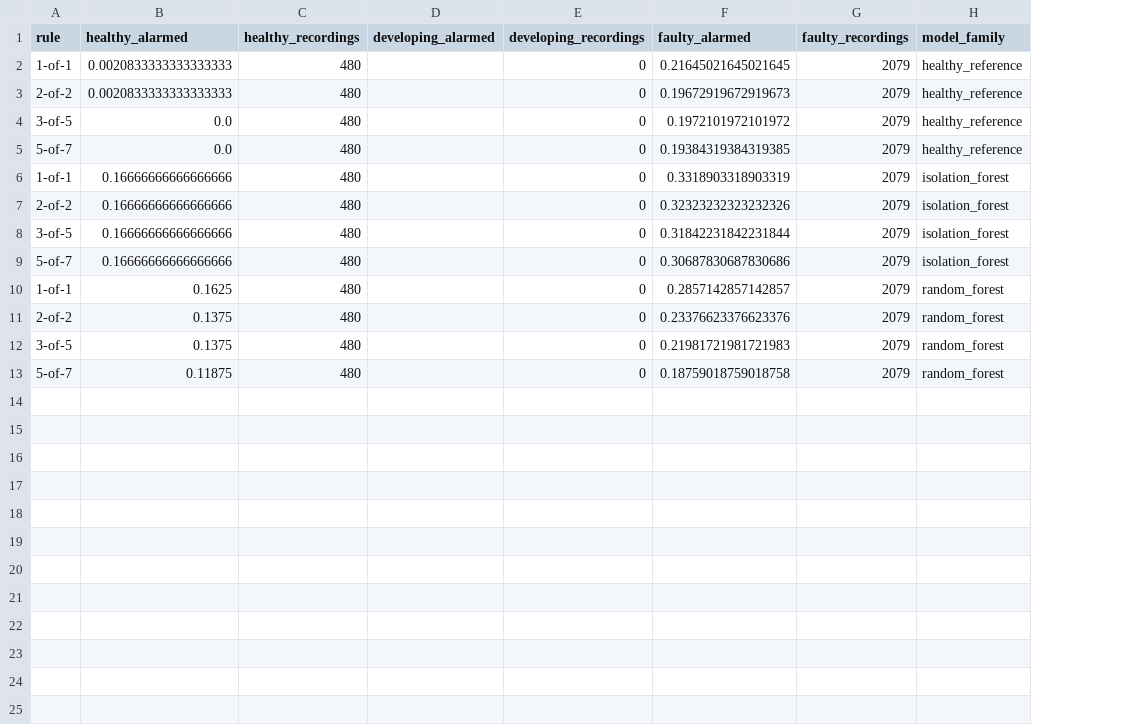
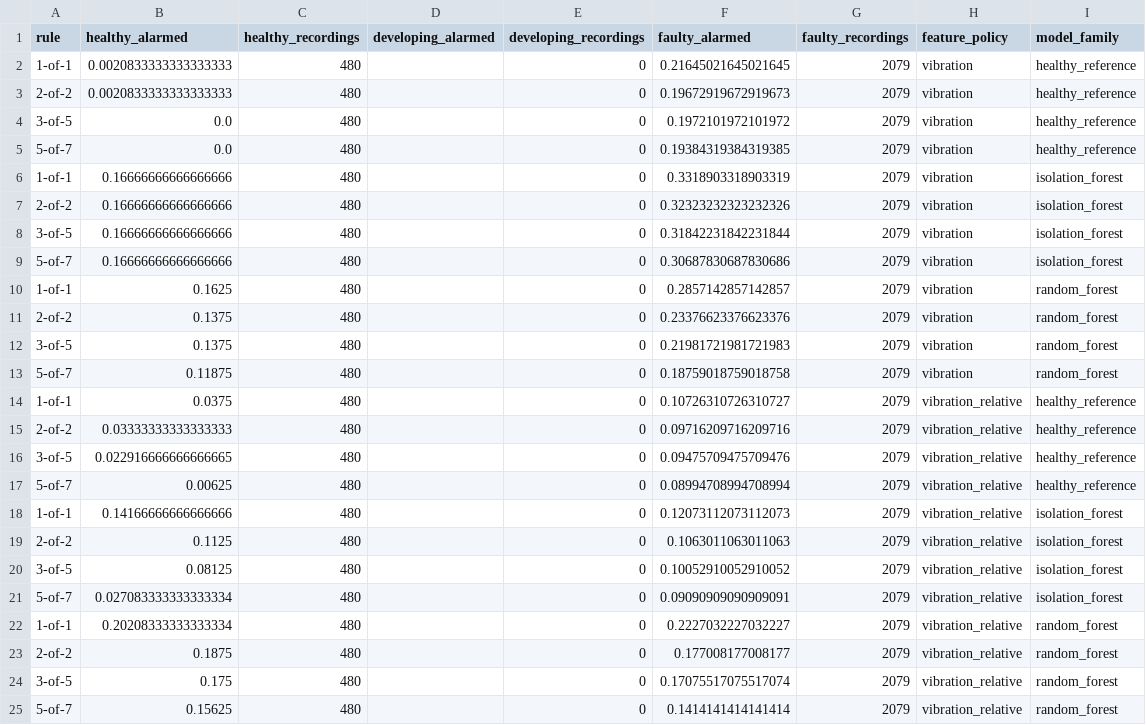
Before and after one commit to Suhas-123-cell/FabGuard-AI, a CSV file: reports/paderborn-evaluation/alert_rule_sensitivity.csv, drawn as a sheet; the diff names each change by its address in the sheet, - before the commit and + after, or states it on an @@ line.

```diff
--- a/reports/paderborn-evaluation/alert_rule_sensitivity.csv
+++ b/reports/paderborn-evaluation/alert_rule_sensitivity.csv
+column H (feature_policy), rows 2-13: all vibration
+row 14: 1-of-1 | 0.0375 | 480 |  | 0 | 0.10726310726310727 | 2079 | vibration_relative | healthy_reference
+row 15: 2-of-2 | 0.03333333333333333 | 480 |  | 0 | 0.09716209716209716 | 2079 | vibration_relative | healthy_reference
+row 16: 3-of-5 | 0.022916666666666665 | 480 |  | 0 | 0.09475709475709476 | 2079 | vibration_relative | healthy_reference
+row 17: 5-of-7 | 0.00625 | 480 |  | 0 | 0.08994708994708994 | 2079 | vibration_relative | healthy_reference
+row 18: 1-of-1 | 0.14166666666666666 | 480 |  | 0 | 0.12073112073112073 | 2079 | vibration_relative | isolation_forest
+row 19: 2-of-2 | 0.1125 | 480 |  | 0 | 0.1063011063011063 | 2079 | vibration_relative | isolation_forest
+row 20: 3-of-5 | 0.08125 | 480 |  | 0 | 0.10052910052910052 | 2079 | vibration_relative | isolation_forest
+row 21: 5-of-7 | 0.027083333333333334 | 480 |  | 0 | 0.09090909090909091 | 2079 | vibration_relative | isolation_forest
+row 22: 1-of-1 | 0.20208333333333334 | 480 |  | 0 | 0.2227032227032227 | 2079 | vibration_relative | random_forest
+row 23: 2-of-2 | 0.1875 | 480 |  | 0 | 0.177008177008177 | 2079 | vibration_relative | random_forest
+row 24: 3-of-5 | 0.175 | 480 |  | 0 | 0.17075517075517074 | 2079 | vibration_relative | random_forest
+row 25: 5-of-7 | 0.15625 | 480 |  | 0 | 0.1414141414141414 | 2079 | vibration_relative | random_forest
```
Also changed, not shown: reports/paderborn-evaluation/calibration.csv, reports/paderborn-evaluation/summary.csv, 13 other files.
